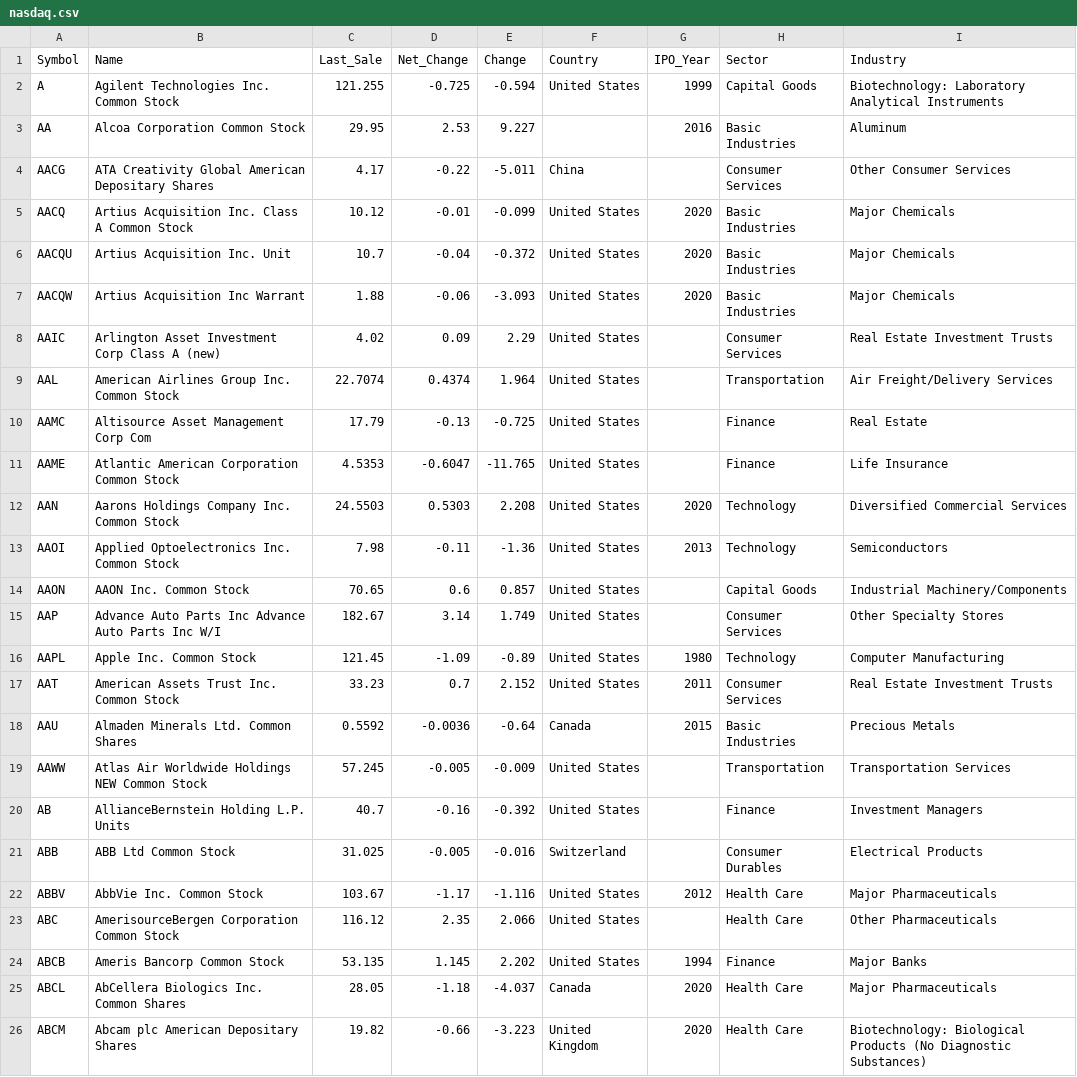
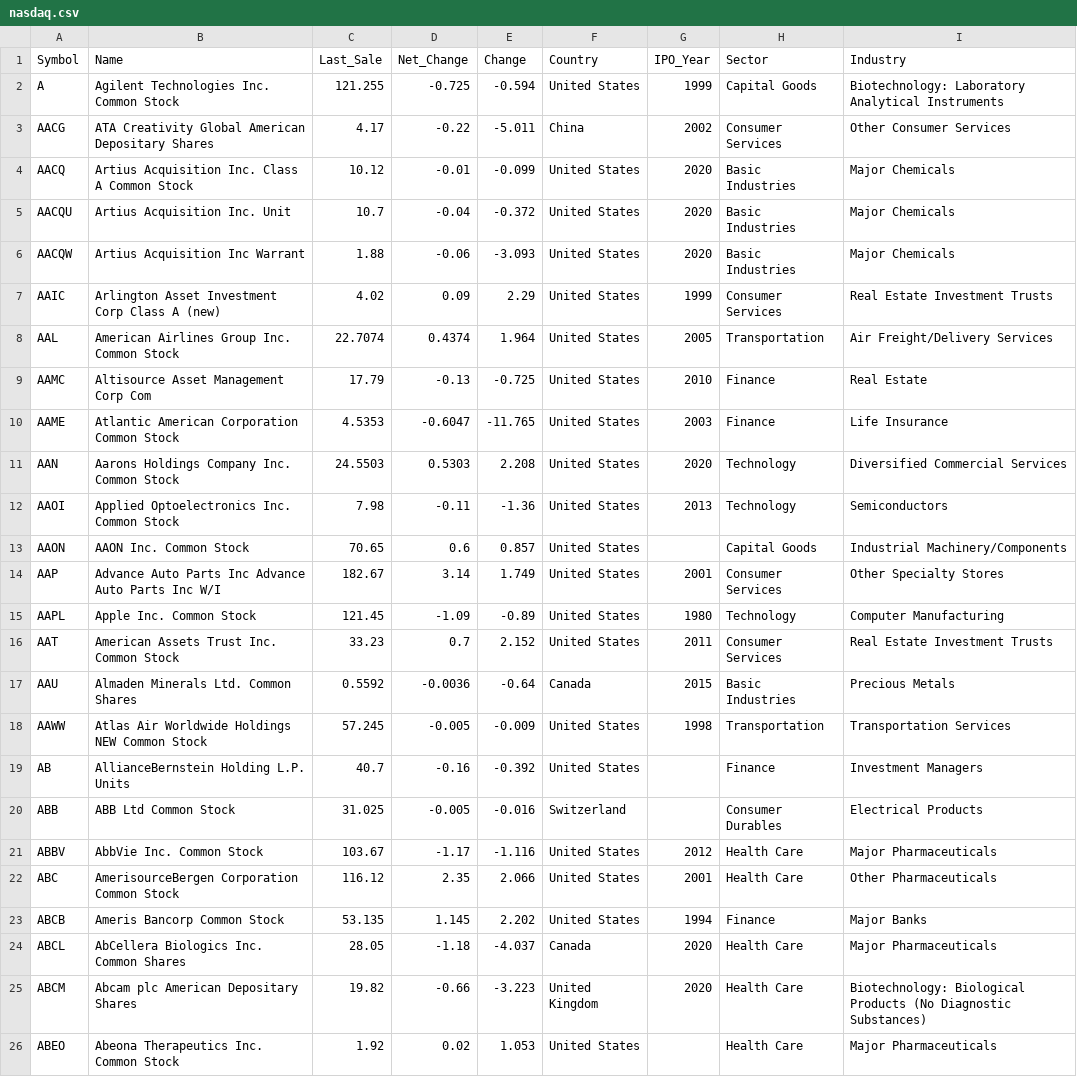
Before and after one commit to futurename/C70_Python_Final_Project, a CSV file: data_source/nasdaq.csv, drawn as a sheet; only a part is shown; the shorter side is filled out with more unchanged rows.

Commit message:
home page list

```diff
--- a/data_source/nasdaq.csv
+++ b/data_source/nasdaq.csv
@@ -2,4 +2,3 @@ Symbol,Name,Last_Sale,Net_Change,Change,Country,IPO_Year,Sector,Industry
 A,Agilent Technologies Inc. Common Stock,121.255,-0.725,-0.594,United States,1999,Capital Goods,Biotechnology: Laboratory Analytical Instruments
-AA,Alcoa Corporation Common Stock ,29.95,2.53,9.227,,2016,Basic Industries,Aluminum
-AACG,ATA Creativity Global American Depositary Shares,4.17,-0.22,-5.011,China,,Consumer Services,Other Consumer Services
+AACG,ATA Creativity Global American Depositary Shares,4.17,-0.22,-5.011,China,2002,Consumer Services,Other Consumer Services
 AACQ,Artius Acquisition Inc. Class A Common Stock,10.12,-0.01,-0.099,United States,2020,Basic Industries,Major Chemicals
@@ -7,6 +6,6 @@ AACQU,Artius Acquisition Inc. Unit ,10.7,-0.04,-0.372,United States,2020,Basic I
 AACQW,Artius Acquisition Inc Warrant,1.88,-0.06,-3.093,United States,2020,Basic Industries,Major Chemicals
-AAIC,Arlington Asset Investment Corp Class A (new),4.02,0.09,2.29,United States,,Consumer Services,Real Estate Investment Trusts
-AAL,American Airlines Group Inc. Common Stock,22.7074,0.4374,1.964,United States,,Transportation,Air Freight/Delivery Services
-AAMC,Altisource Asset Management Corp Com,17.79,-0.13,-0.725,United States,,Finance,Real Estate
-AAME,Atlantic American Corporation Common Stock,4.5353,-0.6047,-11.765,United States,,Finance,Life Insurance
+AAIC,Arlington Asset Investment Corp Class A (new),4.02,0.09,2.29,United States,1999,Consumer Services,Real Estate Investment Trusts
+AAL,American Airlines Group Inc. Common Stock,22.7074,0.4374,1.964,United States,2005,Transportation,Air Freight/Delivery Services
+AAMC,Altisource Asset Management Corp Com,17.79,-0.13,-0.725,United States,2010,Finance,Real Estate
+AAME,Atlantic American Corporation Common Stock,4.5353,-0.6047,-11.765,United States,2003,Finance,Life Insurance
 AAN,Aarons Holdings Company Inc. Common Stock ,24.5503,0.5303,2.208,United States,2020,Technology,Diversified Commercial Services
@@ -14,3 +13,3 @@ AAOI,Applied Optoelectronics Inc. Common Stock,7.98,-0.11,-1.36,United States,20
 AAON,AAON Inc. Common Stock,70.65,0.6,0.857,United States,,Capital Goods,Industrial Machinery/Components
-AAP,Advance Auto Parts Inc Advance Auto Parts Inc W/I,182.67,3.14,1.749,United States,,Consumer Services,Other Specialty Stores
+AAP,Advance Auto Parts Inc Advance Auto Parts Inc W/I,182.67,3.14,1.749,United States,2001,Consumer Services,Other Specialty Stores
 AAPL,Apple Inc. Common Stock,121.45,-1.09,-0.89,United States,1980,Technology,Computer Manufacturing
@@ -18,3 +17,3 @@ AAT,American Assets Trust Inc. Common Stock,33.23,0.7,2.152,United States,2011,C
 AAU,Almaden Minerals Ltd. Common Shares,0.5592,-0.0036,-0.64,Canada,2015,Basic Industries,Precious Metals
-AAWW,Atlas Air Worldwide Holdings NEW Common Stock,57.245,-0.005,-0.009,United States,,Transportation,Transportation Services
+AAWW,Atlas Air Worldwide Holdings NEW Common Stock,57.245,-0.005,-0.009,United States,1998,Transportation,Transportation Services
 AB,AllianceBernstein Holding L.P.  Units,40.7,-0.16,-0.392,United States,,Finance,Investment Managers
@@ -22,3 +21,3 @@ ABB,ABB Ltd Common Stock,31.025,-0.005,-0.016,Switzerland,,Consumer Durables,Ele
 ABBV,AbbVie Inc. Common Stock,103.67,-1.17,-1.116,United States,2012,Health Care,Major Pharmaceuticals
-ABC,AmerisourceBergen Corporation Common Stock,116.12,2.35,2.066,United States,,Health Care,Other Pharmaceuticals
+ABC,AmerisourceBergen Corporation Common Stock,116.12,2.35,2.066,United States,2001,Health Care,Other Pharmaceuticals
 ABCB,Ameris Bancorp Common Stock,53.135,1.145,2.202,United States,1994,Finance,Major Banks
```
Also changed, not shown: 6 other files.
